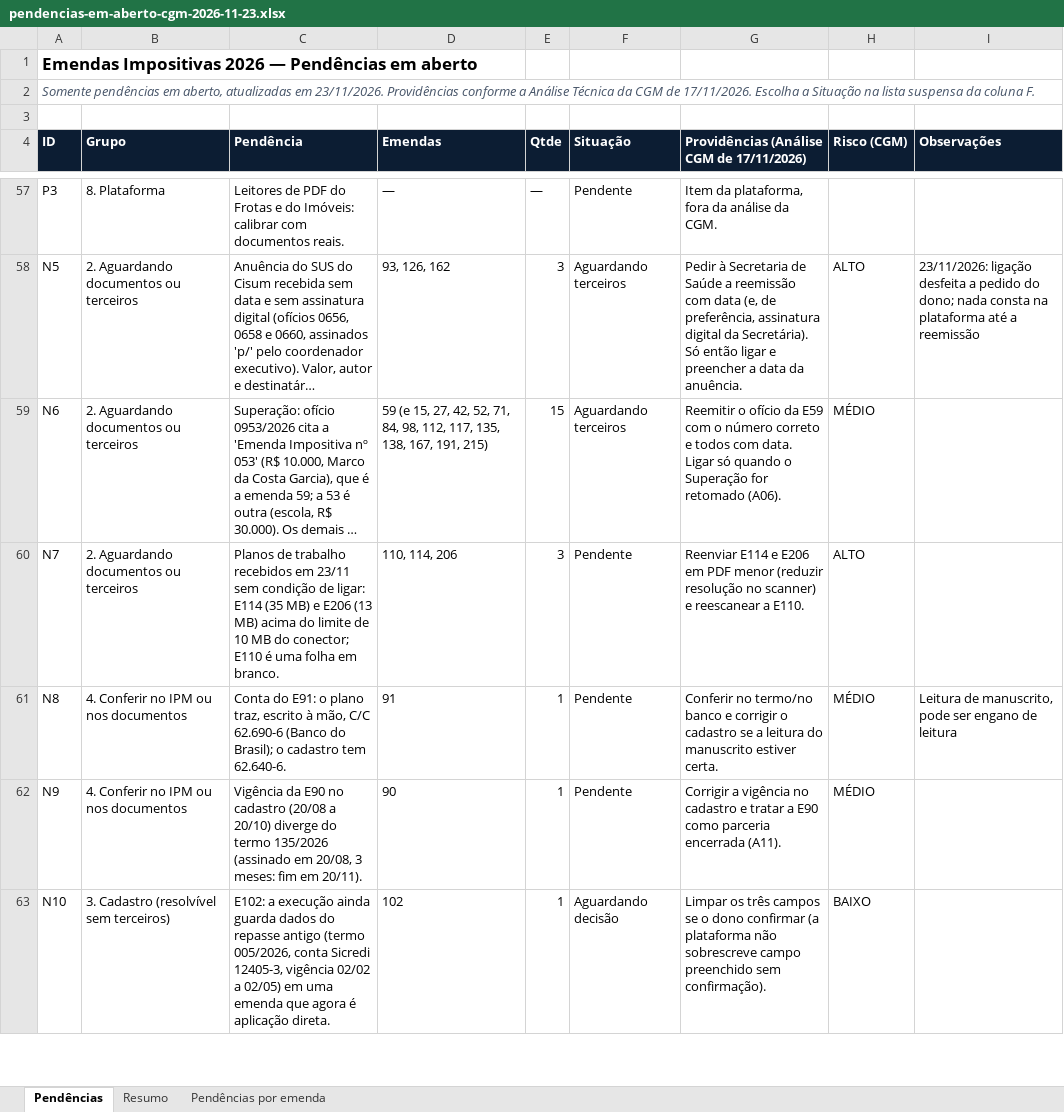
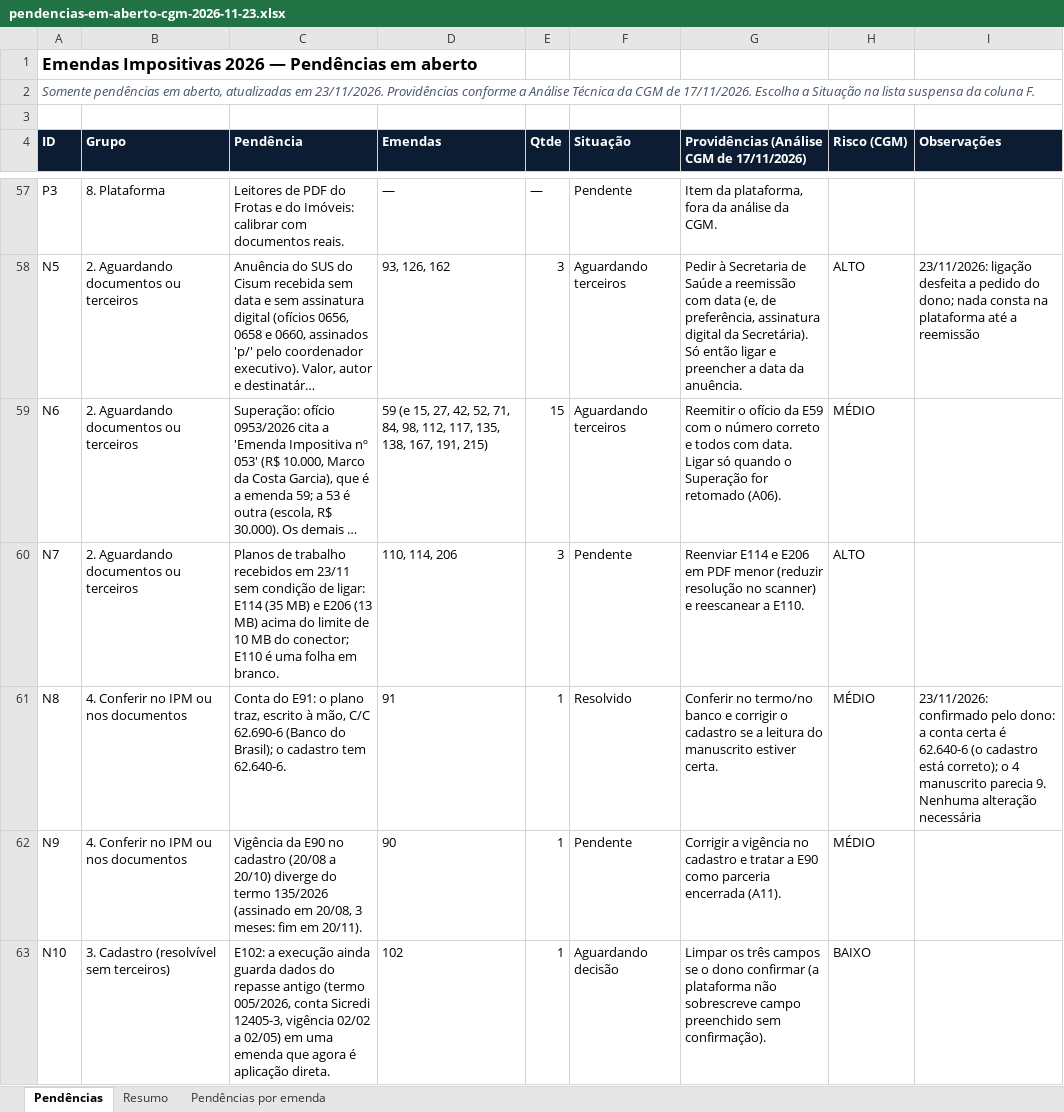
Before and after one commit to renault-tech/CentralTech, an Excel workbook: docs/pendencias-em-aberto-cgm-2026-11-23.xlsx, sheet Pendências, drawn as a sheet; only a part is shown, gaps mark what is left out; long unchanged cells end in …; values as stored, in another font and other column widths than the file's, no borders; conditional formats not drawn; the diff names each change by its address in the sheet, - before the commit and + after, or states it on an @@ line.

```diff
--- a/docs/pendencias-em-aberto-cgm-2026-11-23.xlsx (sheet Pendências)
+++ b/docs/pendencias-em-aberto-cgm-2026-11-23.xlsx (sheet Pendências)
-F61 (Situação): Pendente
+F61 (Situação): Resolvido
-I61 (Observações): Leitura de manuscrito, pode ser engano de leitura
+I61 (Observações): 23/11/2026: confirmado pelo dono: a conta certa é 62.640-6 (o cadastro está correto); o 4 manuscrito parecia 9. Nenhuma alteração necessária
```
Also changed, not shown: sheet Pendências por emenda, 1 other file.
